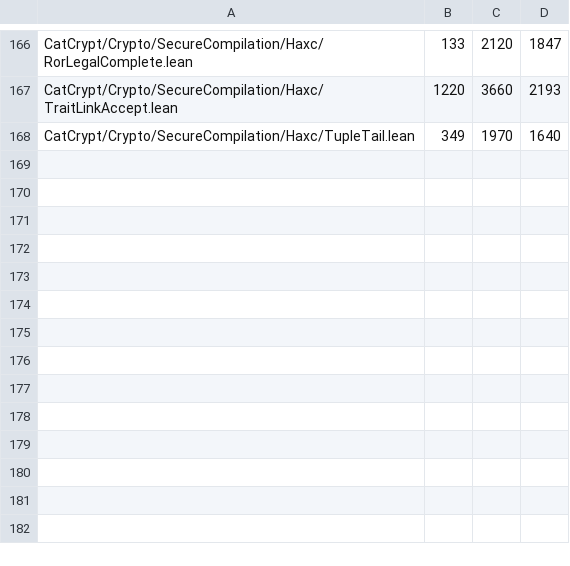
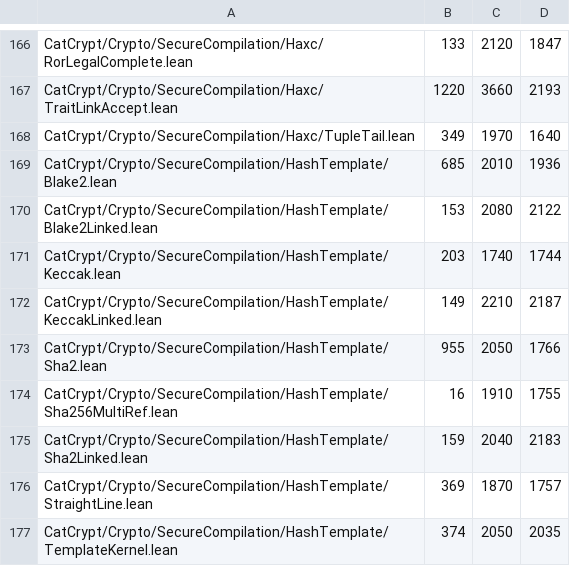
Before and after one commit to spitters/catcrypt-compiler, a TSV file: scripts/build-cost-baseline.tsv, drawn as a sheet; only a part is shown, gaps mark what is left out.

```diff
--- a/scripts/build-cost-baseline.tsv
+++ b/scripts/build-cost-baseline.tsv
@@ -168 +168,10 @@ CatCrypt/Crypto/SecureCompilation/Haxc/TraitLinkAccept.lean	1220	3660	2193
 CatCrypt/Crypto/SecureCompilation/Haxc/TupleTail.lean	349	1970	1640
+CatCrypt/Crypto/SecureCompilation/HashTemplate/Blake2.lean	685	2010	1936
+CatCrypt/Crypto/SecureCompilation/HashTemplate/Blake2Linked.lean	153	2080	2122
+CatCrypt/Crypto/SecureCompilation/HashTemplate/Keccak.lean	203	1740	1744
+CatCrypt/Crypto/SecureCompilation/HashTemplate/KeccakLinked.lean	149	2210	2187
+CatCrypt/Crypto/SecureCompilation/HashTemplate/Sha2.lean	955	2050	1766
+CatCrypt/Crypto/SecureCompilation/HashTemplate/Sha256MultiRef.lean	16	1910	1755
+CatCrypt/Crypto/SecureCompilation/HashTemplate/Sha2Linked.lean	159	2040	2183
+CatCrypt/Crypto/SecureCompilation/HashTemplate/StraightLine.lean	369	1870	1757
+CatCrypt/Crypto/SecureCompilation/HashTemplate/TemplateKernel.lean	374	2050	2035
```
Also changed, not shown: 28 other files.
